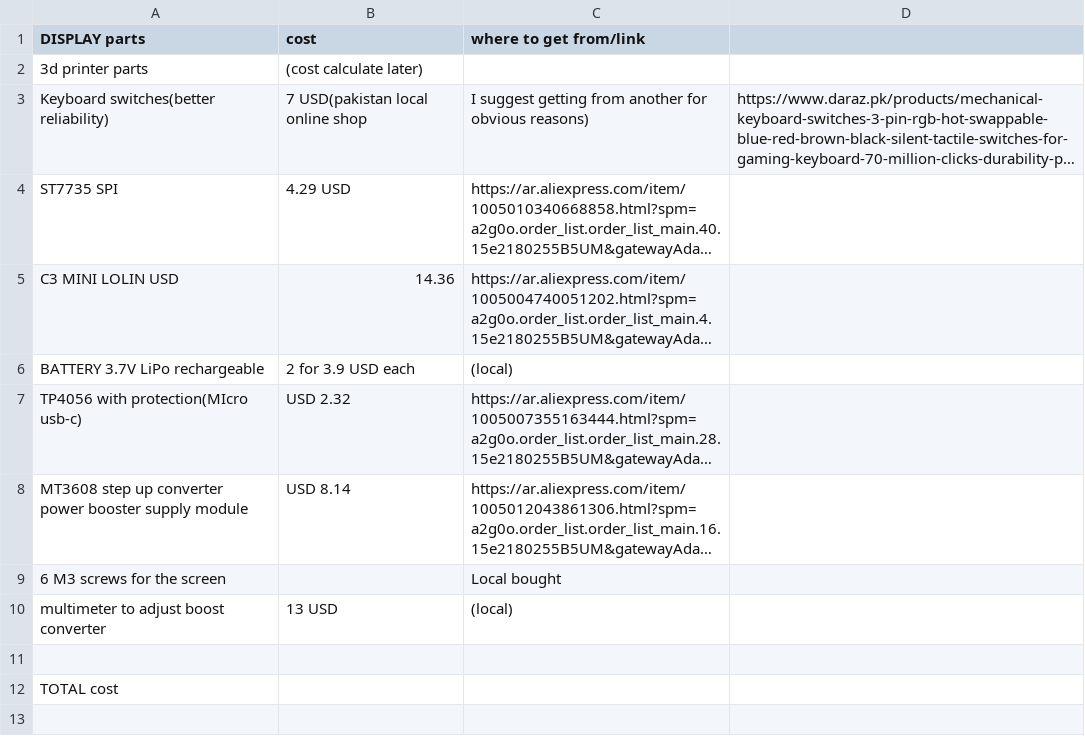
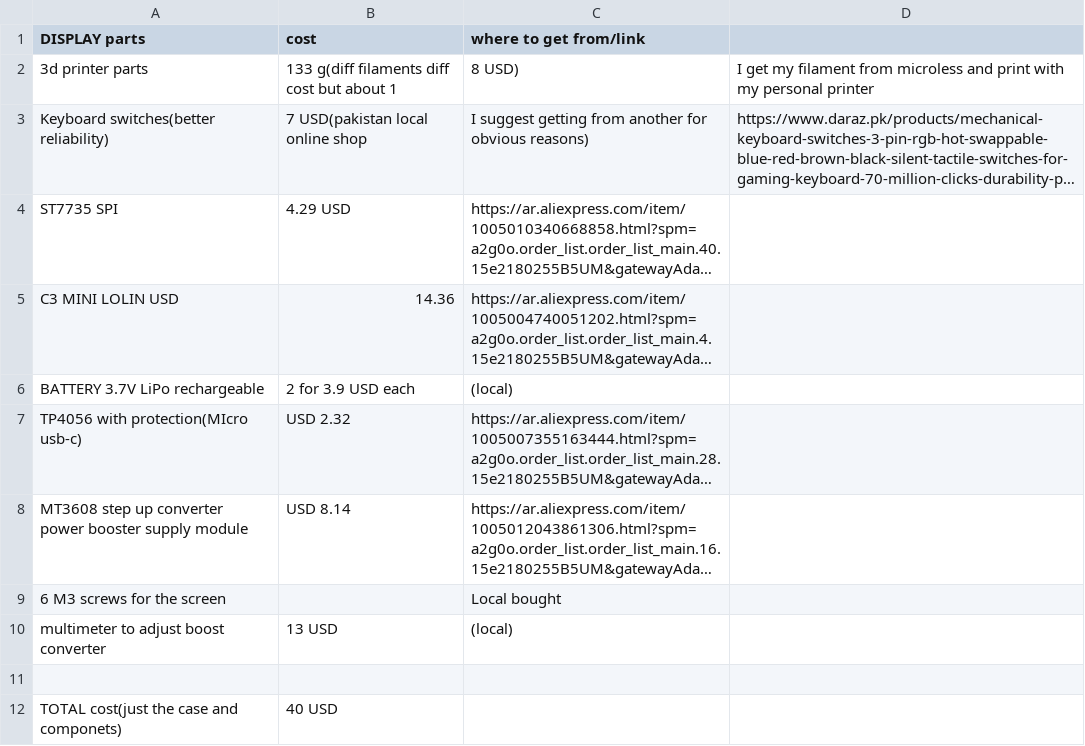
Before and after one commit to Scorpion9000IQmech/Spotify-Display, a CSV file: DISPLAY BOM.csv, drawn as a sheet; long unchanged cells end in …; removed rows and columns are numbered as before the commit, all else as after; the diff names each change by its address in the sheet, - before the commit and + after, or states it on an @@ line.

Commit message:
Update DISPLAY BOM.csv

```diff
--- a/DISPLAY BOM.csv
+++ b/DISPLAY BOM.csv
-B2 (cost): (cost calculate later)
+B2 (cost): 133 g(diff filaments diff cost but about 1
-C2 (where to get from/link): (empty)
+C2 (where to get from/link): 8 USD)
-D2: (empty)
+D2: I get my filament from microless and print with my personal printer
-row 12: TOTAL cost
+row 12: TOTAL cost(just the case and componets) | 40 USD
```
